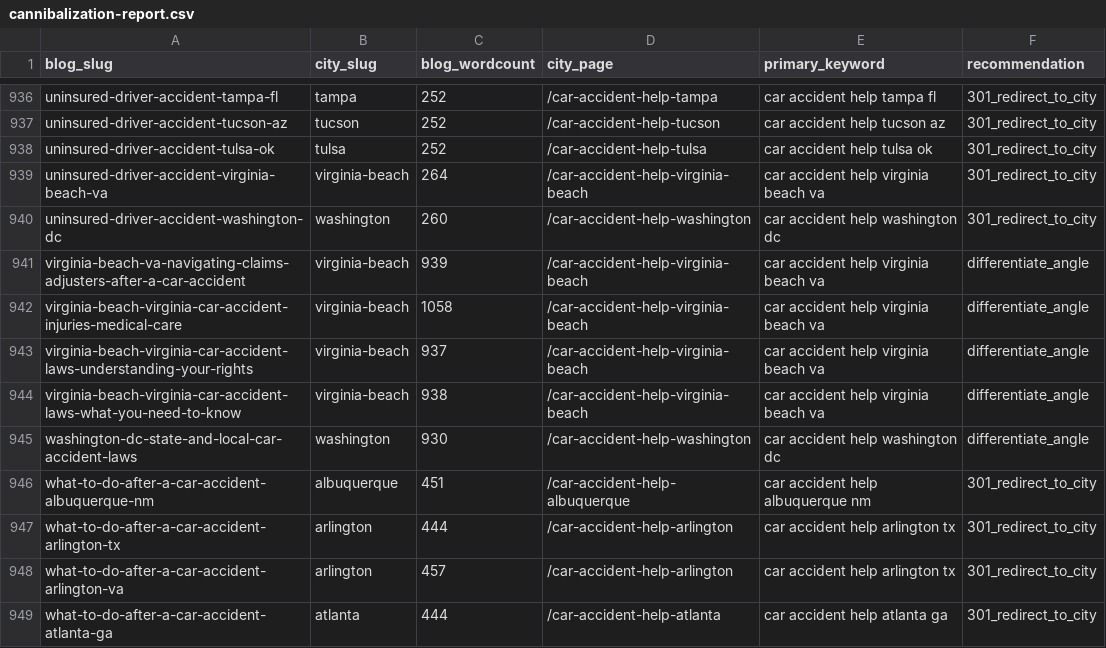
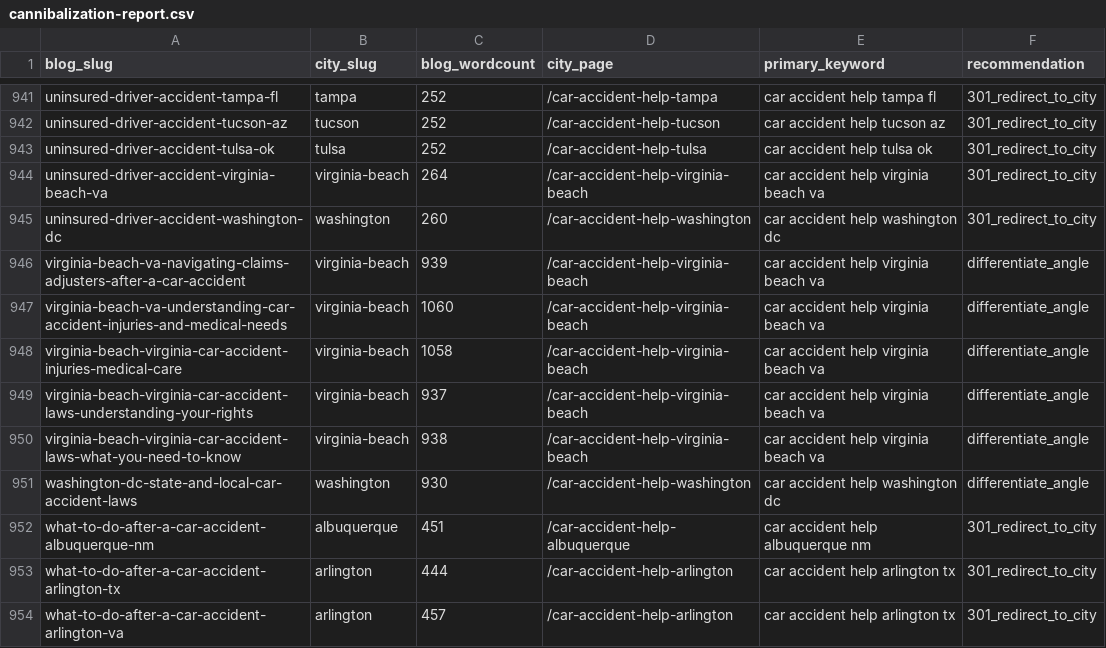
Before and after one commit to scotttischler-byte/wreckmatch, a CSV file: content/cannibalization-report.csv, drawn as a sheet; only a part is shown, gaps mark what is left out; the shorter side is filled out with more unchanged rows; the diff covers the shown part only.

```diff
--- a/content/cannibalization-report.csv
+++ b/content/cannibalization-report.csv
@@ -941,2 +946,3 @@
 "virginia-beach-va-navigating-claims-adjusters-after-a-car-accident","virginia-beach","939","/car-accident-help-virginia-beach","car accident help virginia beach va","differentiate_angle"
+"virginia-beach-va-understanding-car-accident-injuries-and-medical-needs","virginia-beach","1060","/car-accident-help-virginia-beach","car accident help virginia beach va","differentiate_angle"
 "virginia-beach-virginia-car-accident-injuries-medical-care","virginia-beach","1058","/car-accident-help-virginia-beach","car accident help virginia beach va","differentiate_angle"
```
Also changed, not shown: 5 added rows elsewhere in this file, 4 other files.
